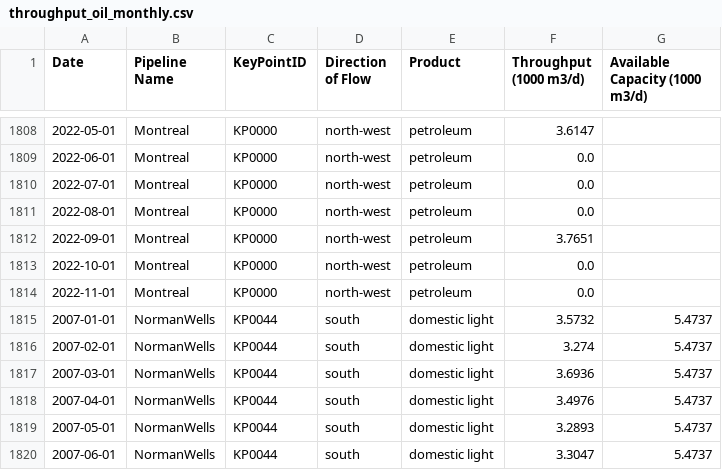
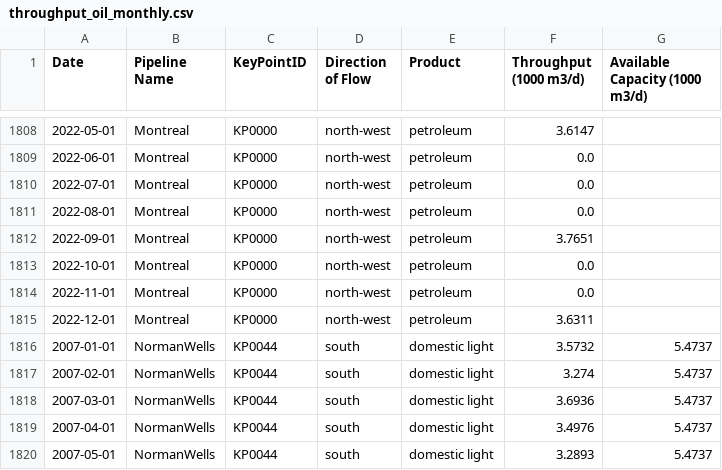
Before and after one commit to mbradds/pipeline-profiles, a CSV file: src/data_management/raw_data/throughput_oil_monthly.csv, drawn as a sheet; only a part is shown, gaps mark what is left out; the shorter side is filled out with more unchanged rows; the diff names each change by its address in the sheet, - before the commit and + after, or states it on an @@ line.

```diff
--- a/src/data_management/raw_data/throughput_oil_monthly.csv
+++ b/src/data_management/raw_data/throughput_oil_monthly.csv
+row 1815: 2022-12-01 | Montreal | KP0000 | north-west | petroleum | 3.6311
```
Also changed, not shown: src/data_management/raw_data/tolls_description.csv, src/data_management/raw_data/tolls_numbers.csv, 49 other files.
